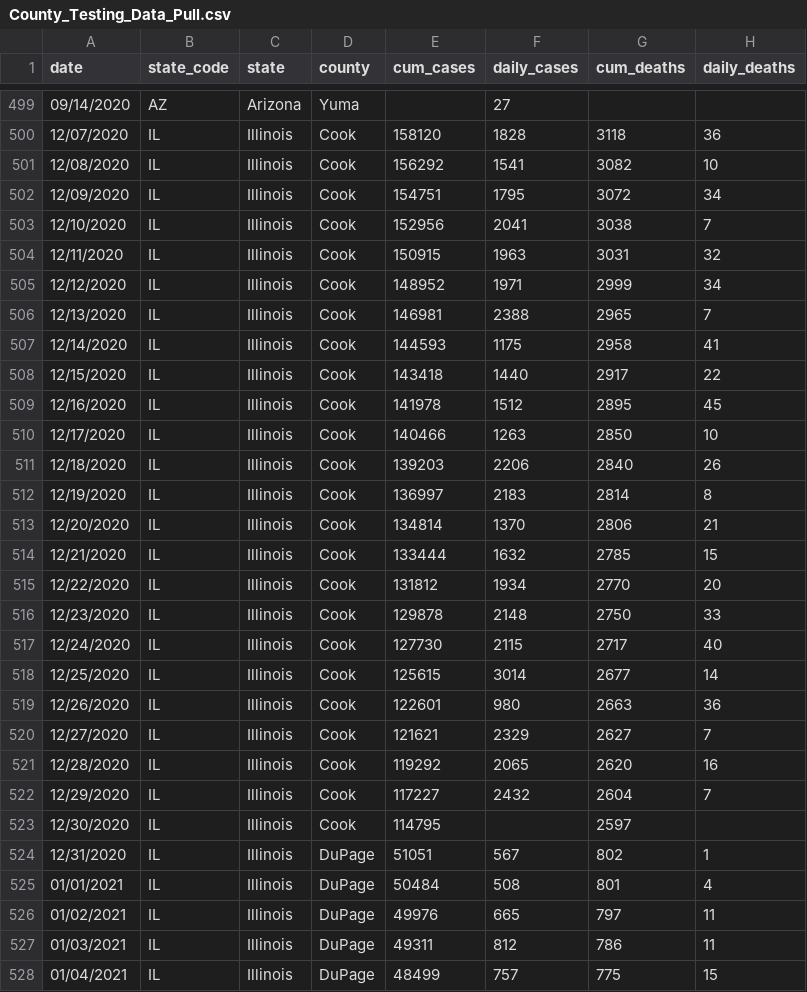
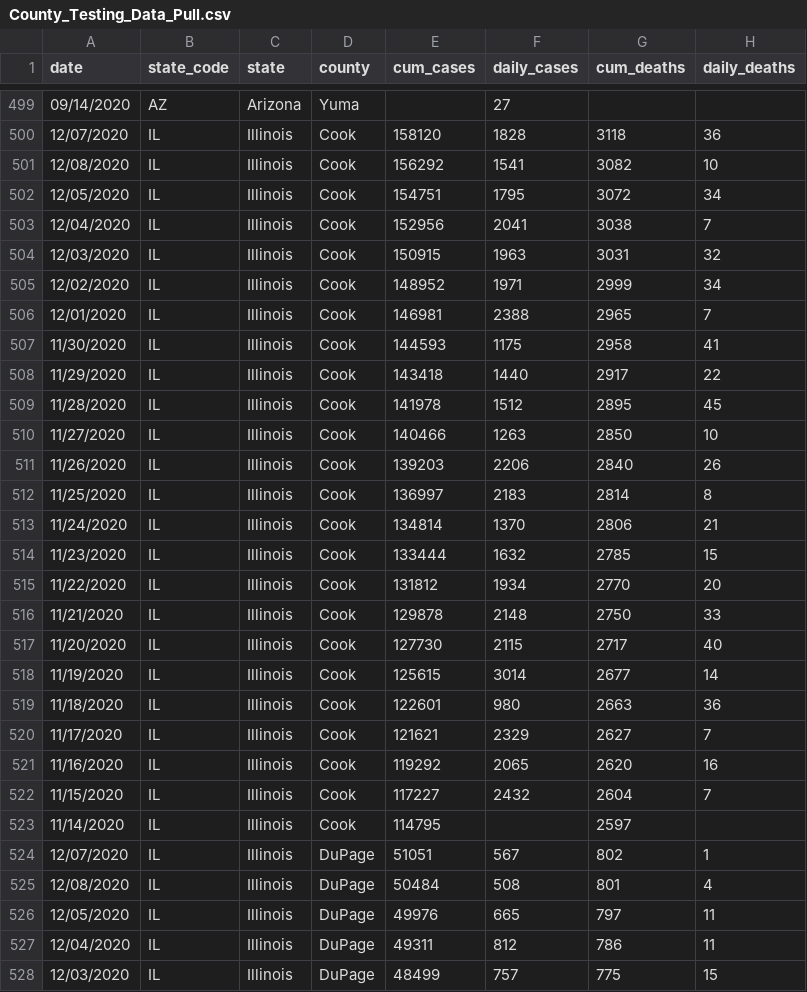
Before and after one commit to arorapankaj/tempRepo, a CSV file: County_Testing_Data_Pull.csv, drawn as a sheet; only a part is shown, gaps mark what is left out; the diff covers the shown part only; the diff names each change by its address in the sheet, - before the commit and + after, or states it on an @@ line.

Commit message:
Add files via upload

```diff
--- a/County_Testing_Data_Pull.csv
+++ b/County_Testing_Data_Pull.csv
-A502 (date): 12/09/2020
+A502 (date): 12/05/2020
-A503 (date): 12/10/2020
+A503 (date): 12/04/2020
-A504 (date): 12/11/2020
+A504 (date): 12/03/2020
-A505 (date): 12/12/2020
+A505 (date): 12/02/2020
-A506 (date): 12/13/2020
+A506 (date): 12/01/2020
-A507 (date): 12/14/2020
+A507 (date): 11/30/2020
-A508 (date): 12/15/2020
+A508 (date): 11/29/2020
-A509 (date): 12/16/2020
+A509 (date): 11/28/2020
-A510 (date): 12/17/2020
+A510 (date): 11/27/2020
-A511 (date): 12/18/2020
+A511 (date): 11/26/2020
-A512 (date): 12/19/2020
+A512 (date): 11/25/2020
-A513 (date): 12/20/2020
+A513 (date): 11/24/2020
-A514 (date): 12/21/2020
+A514 (date): 11/23/2020
-A515 (date): 12/22/2020
+A515 (date): 11/22/2020
-A516 (date): 12/23/2020
+A516 (date): 11/21/2020
-A517 (date): 12/24/2020
+A517 (date): 11/20/2020
-A518 (date): 12/25/2020
+A518 (date): 11/19/2020
-A519 (date): 12/26/2020
+A519 (date): 11/18/2020
-A520 (date): 12/27/2020
+A520 (date): 11/17/2020
-A521 (date): 12/28/2020
+A521 (date): 11/16/2020
-A522 (date): 12/29/2020
+A522 (date): 11/15/2020
-A523 (date): 12/30/2020
+A523 (date): 11/14/2020
-A524 (date): 12/31/2020
+A524 (date): 12/07/2020
-A525 (date): 01/01/2021
+A525 (date): 12/08/2020
-A526 (date): 01/02/2021
+A526 (date): 12/05/2020
-A527 (date): 01/03/2021
+A527 (date): 12/04/2020
-A528 (date): 01/04/2021
+A528 (date): 12/03/2020
```
Also changed, not shown: 126 edited cells elsewhere in this file.
